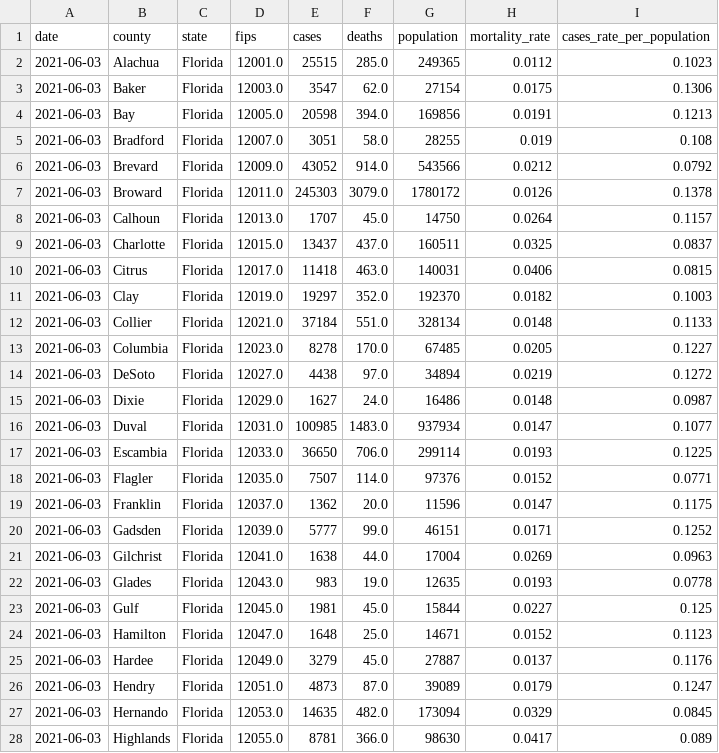
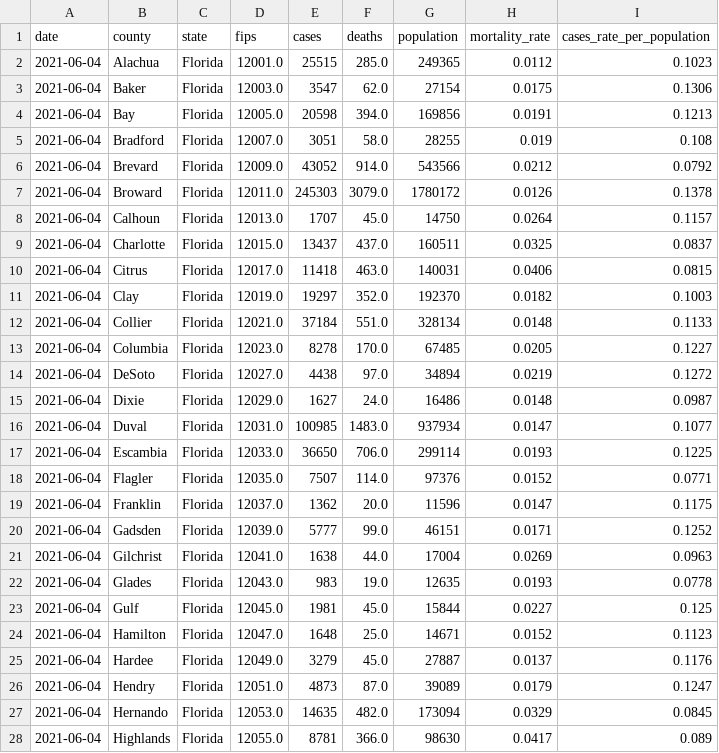
Before and after one commit to danielcs88/covid-19, a CSV file: data/fl_latest.csv, drawn as a sheet; only a part is shown; the diff covers the shown part only.

```diff
--- a/data/fl_latest.csv
+++ b/data/fl_latest.csv
@@ -1,28 +1,28 @@
 date,county,state,fips,cases,deaths,population,mortality_rate,cases_rate_per_population
-2021-06-03,Alachua,Florida,12001.0,25515,285.0,249365,0.0112,0.1023
-2021-06-03,Baker,Florida,12003.0,3547,62.0,27154,0.0175,0.1306
-2021-06-03,Bay,Florida,12005.0,20598,394.0,169856,0.0191,0.1213
-2021-06-03,Bradford,Florida,12007.0,3051,58.0,28255,0.019,0.108
-2021-06-03,Brevard,Florida,12009.0,43052,914.0,543566,0.0212,0.0792
-2021-06-03,Broward,Florida,12011.0,245303,3079.0,1780172,0.0126,0.1378
-2021-06-03,Calhoun,Florida,12013.0,1707,45.0,14750,0.0264,0.1157
-2021-06-03,Charlotte,Florida,12015.0,13437,437.0,160511,0.0325,0.0837
-2021-06-03,Citrus,Florida,12017.0,11418,463.0,140031,0.0406,0.0815
-2021-06-03,Clay,Florida,12019.0,19297,352.0,192370,0.0182,0.1003
-2021-06-03,Collier,Florida,12021.0,37184,551.0,328134,0.0148,0.1133
-2021-06-03,Columbia,Florida,12023.0,8278,170.0,67485,0.0205,0.1227
-2021-06-03,DeSoto,Florida,12027.0,4438,97.0,34894,0.0219,0.1272
-2021-06-03,Dixie,Florida,12029.0,1627,24.0,16486,0.0148,0.0987
-2021-06-03,Duval,Florida,12031.0,100985,1483.0,937934,0.0147,0.1077
-2021-06-03,Escambia,Florida,12033.0,36650,706.0,299114,0.0193,0.1225
-2021-06-03,Flagler,Florida,12035.0,7507,114.0,97376,0.0152,0.0771
-2021-06-03,Franklin,Florida,12037.0,1362,20.0,11596,0.0147,0.1175
-2021-06-03,Gadsden,Florida,12039.0,5777,99.0,46151,0.0171,0.1252
-2021-06-03,Gilchrist,Florida,12041.0,1638,44.0,17004,0.0269,0.0963
-2021-06-03,Glades,Florida,12043.0,983,19.0,12635,0.0193,0.0778
-2021-06-03,Gulf,Florida,12045.0,1981,45.0,15844,0.0227,0.125
-2021-06-03,Hamilton,Florida,12047.0,1648,25.0,14671,0.0152,0.1123
-2021-06-03,Hardee,Florida,12049.0,3279,45.0,27887,0.0137,0.1176
-2021-06-03,Hendry,Florida,12051.0,4873,87.0,39089,0.0179,0.1247
-2021-06-03,Hernando,Florida,12053.0,14635,482.0,173094,0.0329,0.0845
-2021-06-03,Highlands,Florida,12055.0,8781,366.0,98630,0.0417,0.089
+2021-06-04,Alachua,Florida,12001.0,25515,285.0,249365,0.0112,0.1023
+2021-06-04,Baker,Florida,12003.0,3547,62.0,27154,0.0175,0.1306
+2021-06-04,Bay,Florida,12005.0,20598,394.0,169856,0.0191,0.1213
+2021-06-04,Bradford,Florida,12007.0,3051,58.0,28255,0.019,0.108
+2021-06-04,Brevard,Florida,12009.0,43052,914.0,543566,0.0212,0.0792
+2021-06-04,Broward,Florida,12011.0,245303,3079.0,1780172,0.0126,0.1378
+2021-06-04,Calhoun,Florida,12013.0,1707,45.0,14750,0.0264,0.1157
+2021-06-04,Charlotte,Florida,12015.0,13437,437.0,160511,0.0325,0.0837
+2021-06-04,Citrus,Florida,12017.0,11418,463.0,140031,0.0406,0.0815
+2021-06-04,Clay,Florida,12019.0,19297,352.0,192370,0.0182,0.1003
+2021-06-04,Collier,Florida,12021.0,37184,551.0,328134,0.0148,0.1133
+2021-06-04,Columbia,Florida,12023.0,8278,170.0,67485,0.0205,0.1227
+2021-06-04,DeSoto,Florida,12027.0,4438,97.0,34894,0.0219,0.1272
+2021-06-04,Dixie,Florida,12029.0,1627,24.0,16486,0.0148,0.0987
+2021-06-04,Duval,Florida,12031.0,100985,1483.0,937934,0.0147,0.1077
+2021-06-04,Escambia,Florida,12033.0,36650,706.0,299114,0.0193,0.1225
+2021-06-04,Flagler,Florida,12035.0,7507,114.0,97376,0.0152,0.0771
+2021-06-04,Franklin,Florida,12037.0,1362,20.0,11596,0.0147,0.1175
+2021-06-04,Gadsden,Florida,12039.0,5777,99.0,46151,0.0171,0.1252
+2021-06-04,Gilchrist,Florida,12041.0,1638,44.0,17004,0.0269,0.0963
+2021-06-04,Glades,Florida,12043.0,983,19.0,12635,0.0193,0.0778
+2021-06-04,Gulf,Florida,12045.0,1981,45.0,15844,0.0227,0.125
+2021-06-04,Hamilton,Florida,12047.0,1648,25.0,14671,0.0152,0.1123
+2021-06-04,Hardee,Florida,12049.0,3279,45.0,27887,0.0137,0.1176
+2021-06-04,Hendry,Florida,12051.0,4873,87.0,39089,0.0179,0.1247
+2021-06-04,Hernando,Florida,12053.0,14635,482.0,173094,0.0329,0.0845
+2021-06-04,Highlands,Florida,12055.0,8781,366.0,98630,0.0417,0.089
```
Also changed, not shown: 40 edited cells elsewhere in this file, data/latest_rt_florida.csv, data/rt_Florida.csv, 8 other files.
